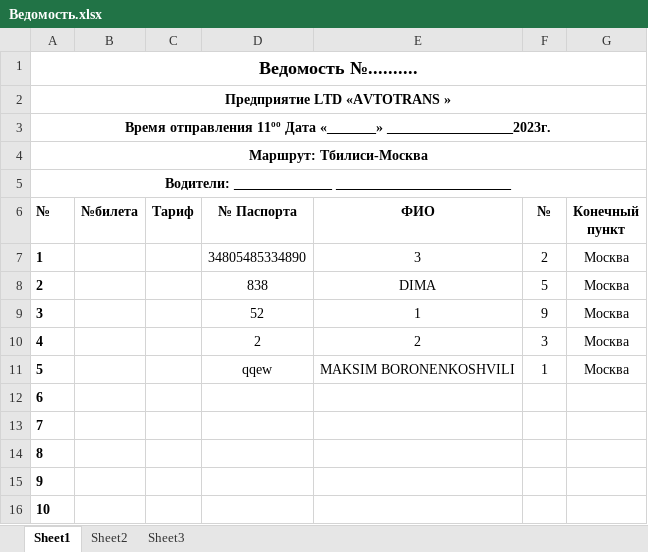
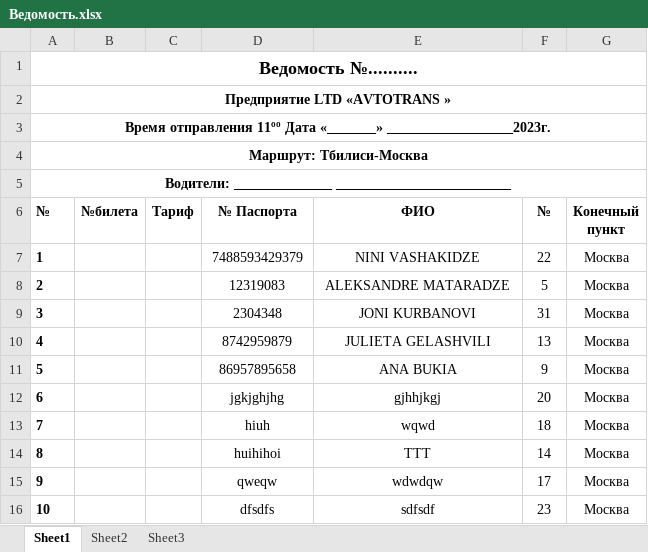
Before and after one commit to hardingeron/site, an Excel workbook: Ведомость.xlsx, sheet Sheet1, drawn as a sheet; only a part is shown; values as stored, in another font and other column widths than the file's, no borders; the diff covers the shown part only; the diff names each change by its address in the sheet, - before the commit and + after, or states it on an @@ line.

```diff
--- a/Ведомость.xlsx (sheet Sheet1)
+++ b/Ведомость.xlsx (sheet Sheet1)
-D7 (№ Паспорта): 34805485334890
+D7 (№ Паспорта): 7488593429379
-E7 (ФИО): 3
+E7 (ФИО): NINI VASHAKIDZE
-F7 (№): 2
+F7 (№): 22
-D8 (№ Паспорта): 838
+D8 (№ Паспорта): 12319083
-E8 (ФИО): DIMA
+E8 (ФИО): ALEKSANDRE MATARADZE
-D9 (№ Паспорта): 52
+D9 (№ Паспорта): 2304348
-E9 (ФИО): 1
+E9 (ФИО): JONI KURBANOVI
-F9 (№): 9
+F9 (№): 31
-D10 (№ Паспорта): 2
+D10 (№ Паспорта): 8742959879
-E10 (ФИО): 2
+E10 (ФИО): JULIETA GELASHVILI
-F10 (№): 3
+F10 (№): 13
-D11 (№ Паспорта): qqew
+D11 (№ Паспорта): 86957895658
-E11 (ФИО): MAKSIM BORONENKOSHVILI
+E11 (ФИО): ANA BUKIA
-F11 (№): 1
+F11 (№): 9
-D12 (№ Паспорта): (empty)
+D12 (№ Паспорта): jgkjghjhg
-E12 (ФИО): (empty)
+E12 (ФИО): gjhhjkgj
-F12 (№): (empty)
+F12 (№): 20
-G12:G16 (Конечный пункт): (empty)
+G12:G16 (Конечный пункт): Москва
-D13 (№ Паспорта): (empty)
+D13 (№ Паспорта): hiuh
-E13 (ФИО): (empty)
+E13 (ФИО): wqwd
-F13 (№): (empty)
+F13 (№): 18
-D14 (№ Паспорта): (empty)
+D14 (№ Паспорта): huihihoi
-E14 (ФИО): (empty)
+E14 (ФИО): TTT
-F14 (№): (empty)
+F14 (№): 14
-D15 (№ Паспорта): (empty)
+D15 (№ Паспорта): qweqw
-E15 (ФИО): (empty)
+E15 (ФИО): wdwdqw
-F15 (№): (empty)
+F15 (№): 17
-D16 (№ Паспорта): (empty)
+D16 (№ Паспорта): dfsdfs
-E16 (ФИО): (empty)
+E16 (ФИО): sdfsdf
-F16 (№): (empty)
+F16 (№): 23
```
Also changed, not shown: 85 edited cells elsewhere in this sheet, 7 other files.
